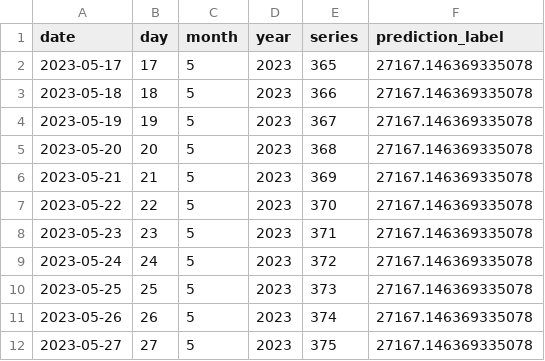
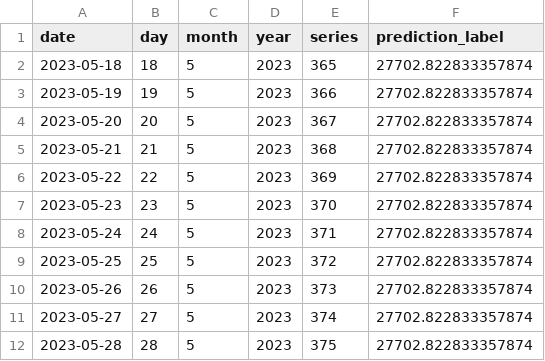
Before and after one commit to dquerales/Template, a CSV file: datasets/predictions.csv, drawn as a sheet.

```diff
--- a/datasets/predictions.csv
+++ b/datasets/predictions.csv
@@ -1,12 +1,12 @@
 date,day,month,year,series,prediction_label
-2023-05-17,17,5,2023,365,27167.146369335078
-2023-05-18,18,5,2023,366,27167.146369335078
-2023-05-19,19,5,2023,367,27167.146369335078
-2023-05-20,20,5,2023,368,27167.146369335078
-2023-05-21,21,5,2023,369,27167.146369335078
-2023-05-22,22,5,2023,370,27167.146369335078
-2023-05-23,23,5,2023,371,27167.146369335078
-2023-05-24,24,5,2023,372,27167.146369335078
-2023-05-25,25,5,2023,373,27167.146369335078
-2023-05-26,26,5,2023,374,27167.146369335078
-2023-05-27,27,5,2023,375,27167.146369335078
+2023-05-18,18,5,2023,365,27702.822833357874
+2023-05-19,19,5,2023,366,27702.822833357874
+2023-05-20,20,5,2023,367,27702.822833357874
+2023-05-21,21,5,2023,368,27702.822833357874
+2023-05-22,22,5,2023,369,27702.822833357874
+2023-05-23,23,5,2023,370,27702.822833357874
+2023-05-24,24,5,2023,371,27702.822833357874
+2023-05-25,25,5,2023,372,27702.822833357874
+2023-05-26,26,5,2023,373,27702.822833357874
+2023-05-27,27,5,2023,374,27702.822833357874
+2023-05-28,28,5,2023,375,27702.822833357874
```
Also changed, not shown: datasets/predictions_with_price.csv, datasets/raw_data.csv, 3 other files.
